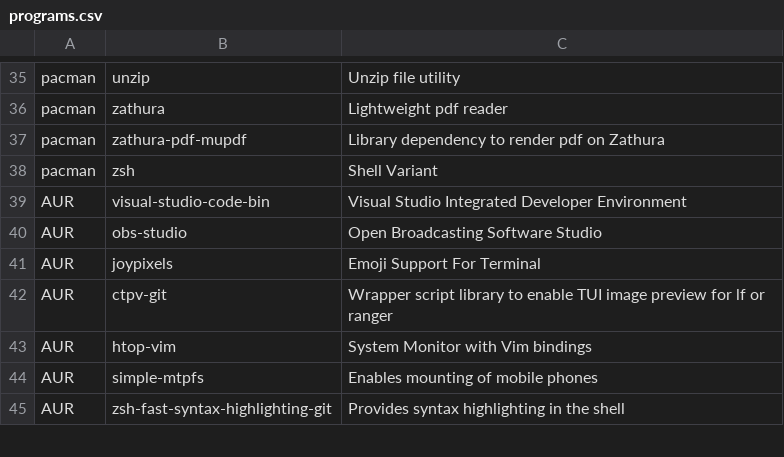
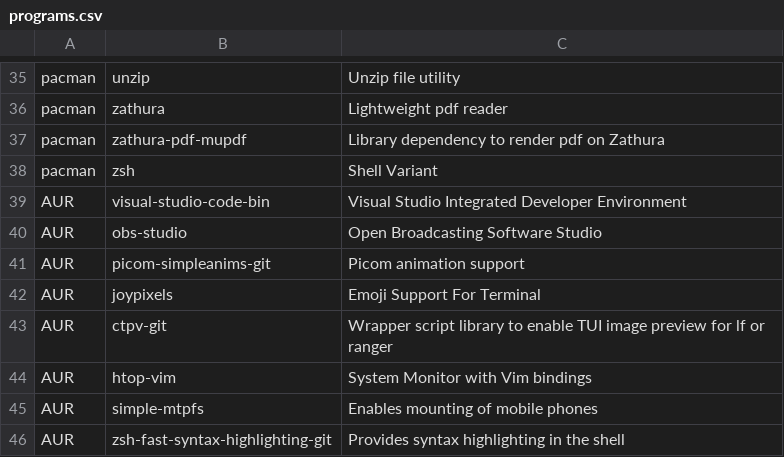
Before and after one commit to Filpill/archrice, a CSV file: programs.csv, drawn as a sheet; only a part is shown, gaps mark what is left out; the diff names each change by its address in the sheet, - before the commit and + after, or states it on an @@ line.

Commit message:
added picom animation program

```diff
--- a/programs.csv
+++ b/programs.csv
+row 41: AUR | picom-simpleanims-git | Picom animation support
```
